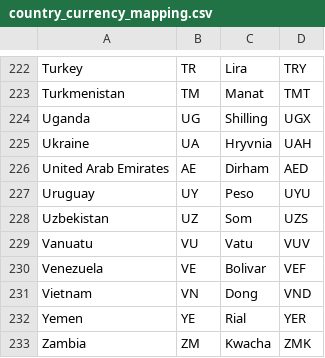
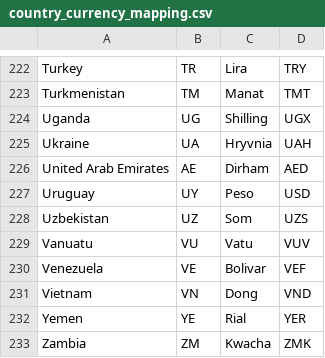
Before and after one commit to Trabendo-daze/Hendon-Mob, a CSV file: country_currency_mapping.csv, drawn as a sheet; only a part is shown, gaps mark what is left out.

```diff
--- a/country_currency_mapping.csv
+++ b/country_currency_mapping.csv
@@ -226,3 +226,3 @@ Ukraine,UA,Hryvnia,UAH
 United Arab Emirates,AE,Dirham,AED
-Uruguay,UY,Peso,UYU
+Uruguay,UY,Peso,USD
 Uzbekistan,UZ,Som,UZS
```
Also changed, not shown: 3 other files.
